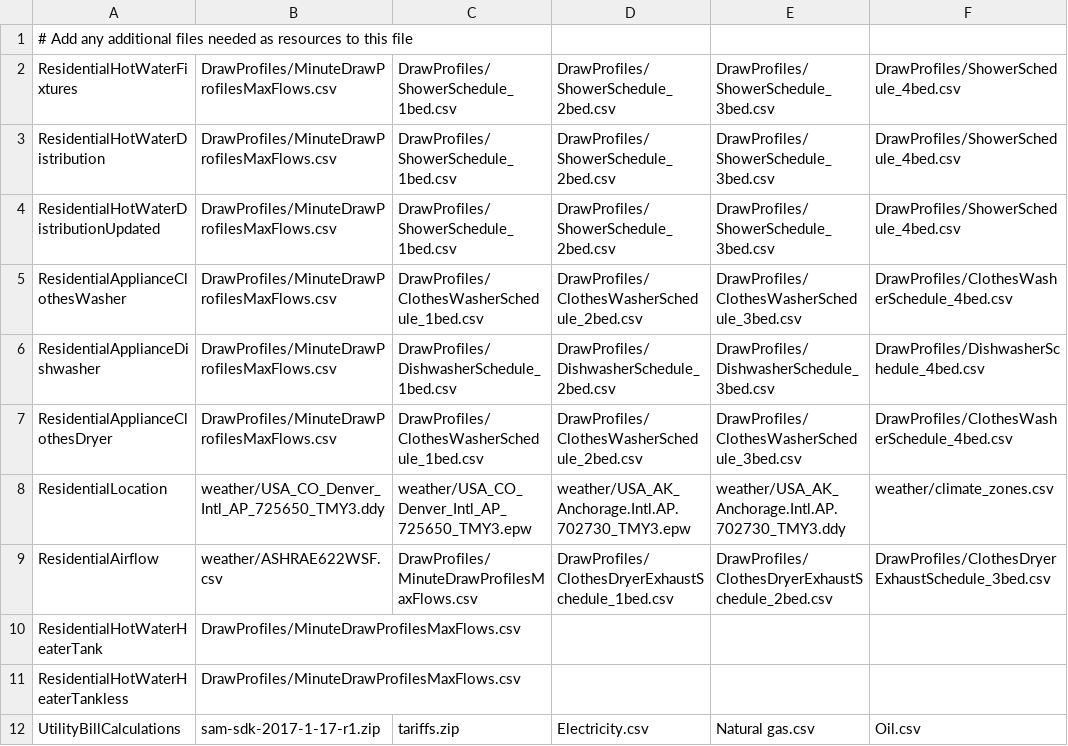
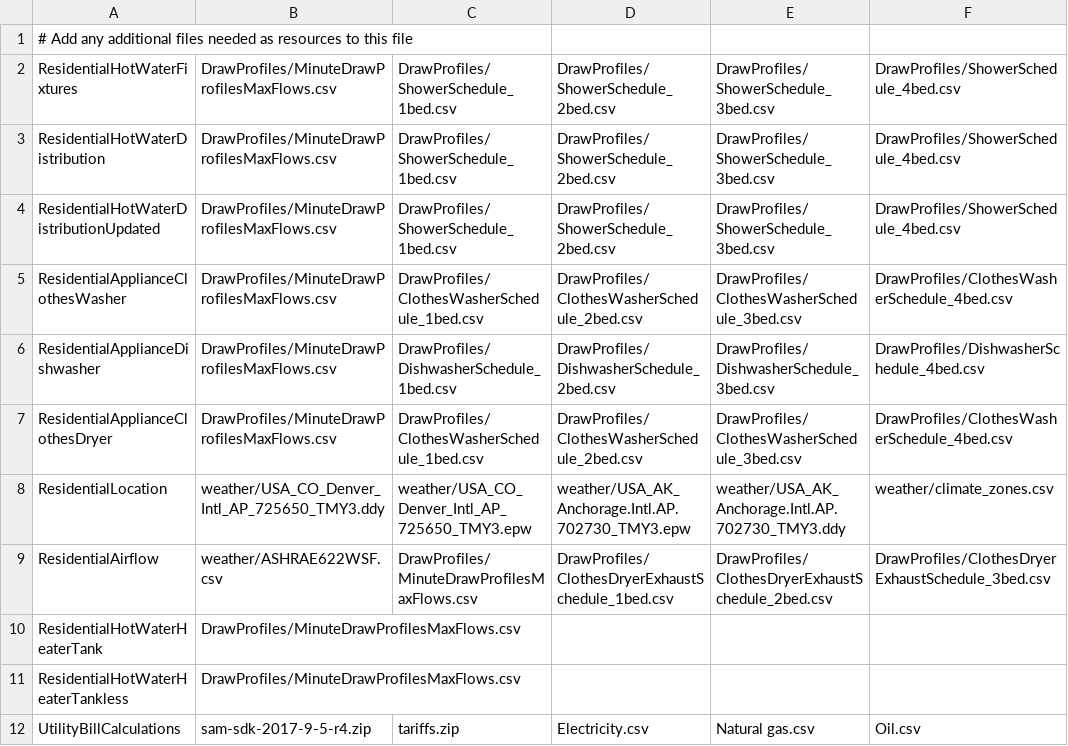
Before and after one commit to aspeake1/OpenStudio-BEopt, a CSV file: resources/resource_to_measure_mapping.csv, drawn as a sheet; only a part is shown; the diff names each change by its address in the sheet, - before the commit and + after, or states it on an @@ line.

```diff
--- a/resources/resource_to_measure_mapping.csv
+++ b/resources/resource_to_measure_mapping.csv
-B12: sam-sdk-2017-1-17-r1.zip
+B12: sam-sdk-2017-9-5-r4.zip
```
Also changed, not shown: 8 other files.
